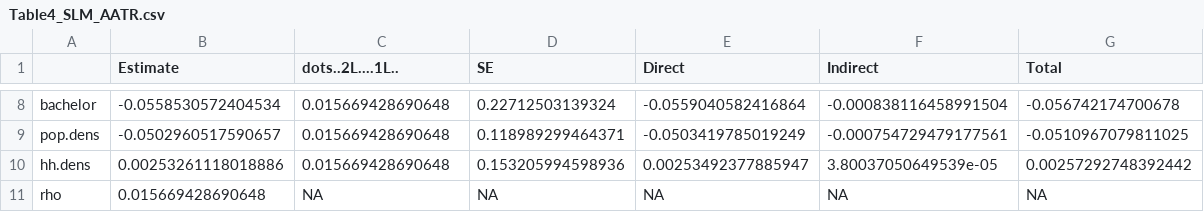
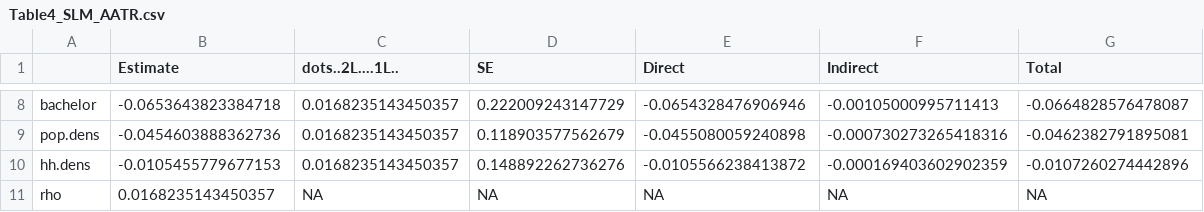
Before and after one commit to katieheo/Rpr-Vijayan-2023, a CSV file: results/other/Table4_SLM_AATR.csv, drawn as a sheet; only a part is shown, gaps mark what is left out; the diff covers the shown part only.

```diff
--- a/results/other/Table4_SLM_AATR.csv
+++ b/results/other/Table4_SLM_AATR.csv
@@ -8,4 +8,4 @@
-"bachelor",-0.0558530572404534,0.015669428690648,0.22712503139324,-0.0559040582416864,-0.000838116458991504,-0.056742174700678
-"pop.dens",-0.0502960517590657,0.015669428690648,0.118989299464371,-0.0503419785019249,-0.000754729479177561,-0.0510967079811025
-"hh.dens",0.00253261118018886,0.015669428690648,0.153205994598936,0.00253492377885947,3.80037050649539e-05,0.00257292748392442
-"rho",0.015669428690648,NA,NA,NA,NA,NA
+"bachelor",-0.0653643823384718,0.0168235143450357,0.222009243147729,-0.0654328476906946,-0.00105000995711413,-0.0664828576478087
+"pop.dens",-0.0454603888362736,0.0168235143450357,0.118903577562679,-0.0455080059240898,-0.000730273265418316,-0.0462382791895081
+"hh.dens",-0.0105455779677153,0.0168235143450357,0.148892262736276,-0.0105566238413872,-0.000169403602902359,-0.0107260274442896
+"rho",0.0168235143450357,NA,NA,NA,NA,NA
```
Also changed, not shown: 36 edited cells elsewhere in this file, results/other/Table1_summarystats.csv, 4 other files.
